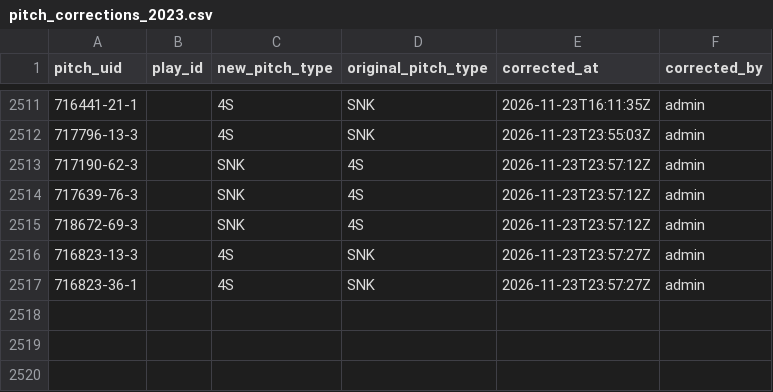
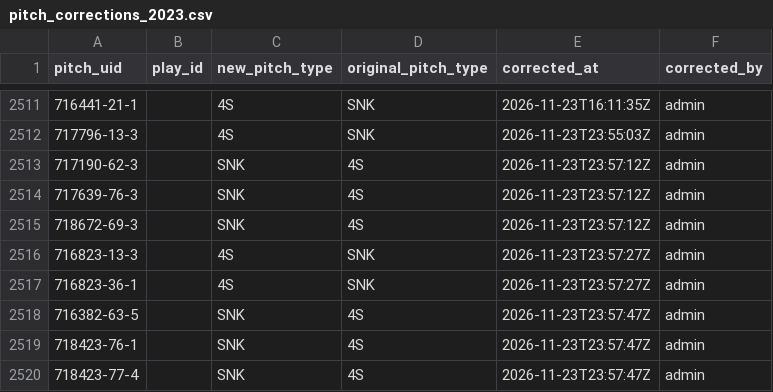
Before and after one commit to harrisonsrubin/pitching-app, a CSV file: corrections/pitch_corrections_2023.csv, drawn as a sheet; only a part is shown, gaps mark what is left out.

Commit message:
Pitch-type corrections 2023 (3 pitches)

```diff
--- a/corrections/pitch_corrections_2023.csv
+++ b/corrections/pitch_corrections_2023.csv
@@ -2517 +2517,4 @@ pitch_uid,play_id,new_pitch_type,original_pitch_type,corrected_at,corrected_by
 716823-36-1,,4S,SNK,2026-11-23T23:57:27Z,admin
+716382-63-5,,SNK,4S,2026-11-23T23:57:47Z,admin
+718423-76-1,,SNK,4S,2026-11-23T23:57:47Z,admin
+718423-77-4,,SNK,4S,2026-11-23T23:57:47Z,admin
```
